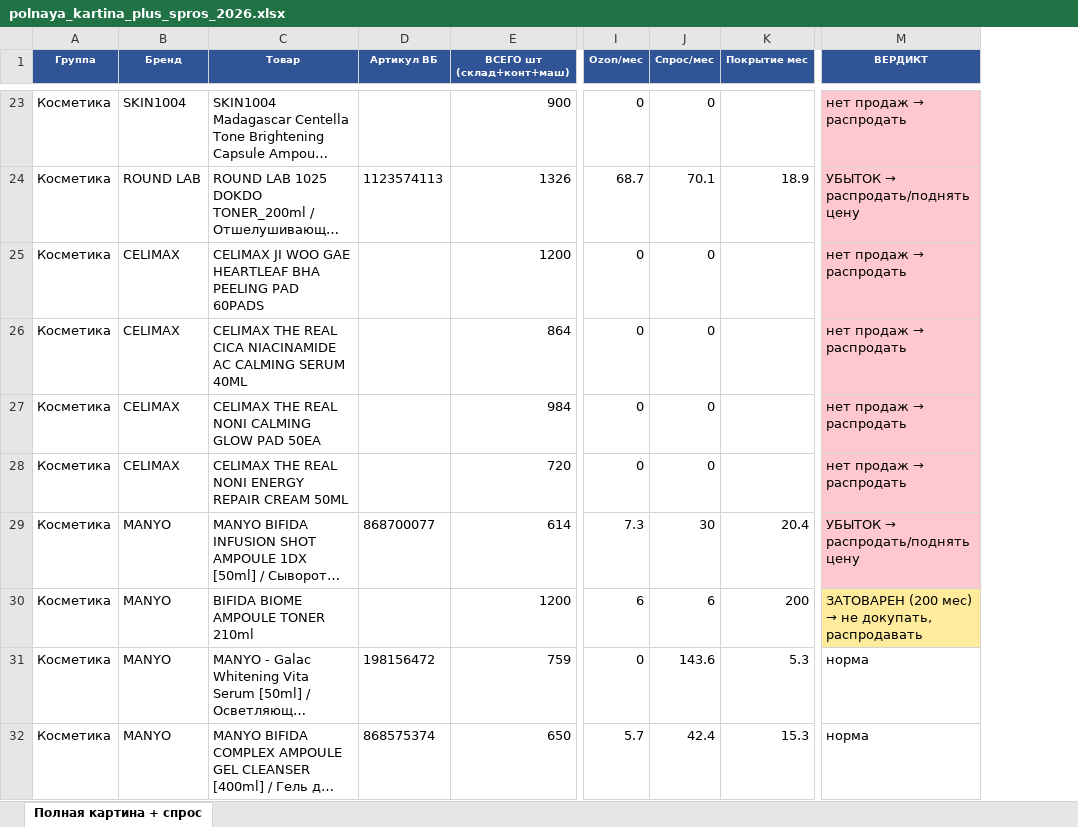
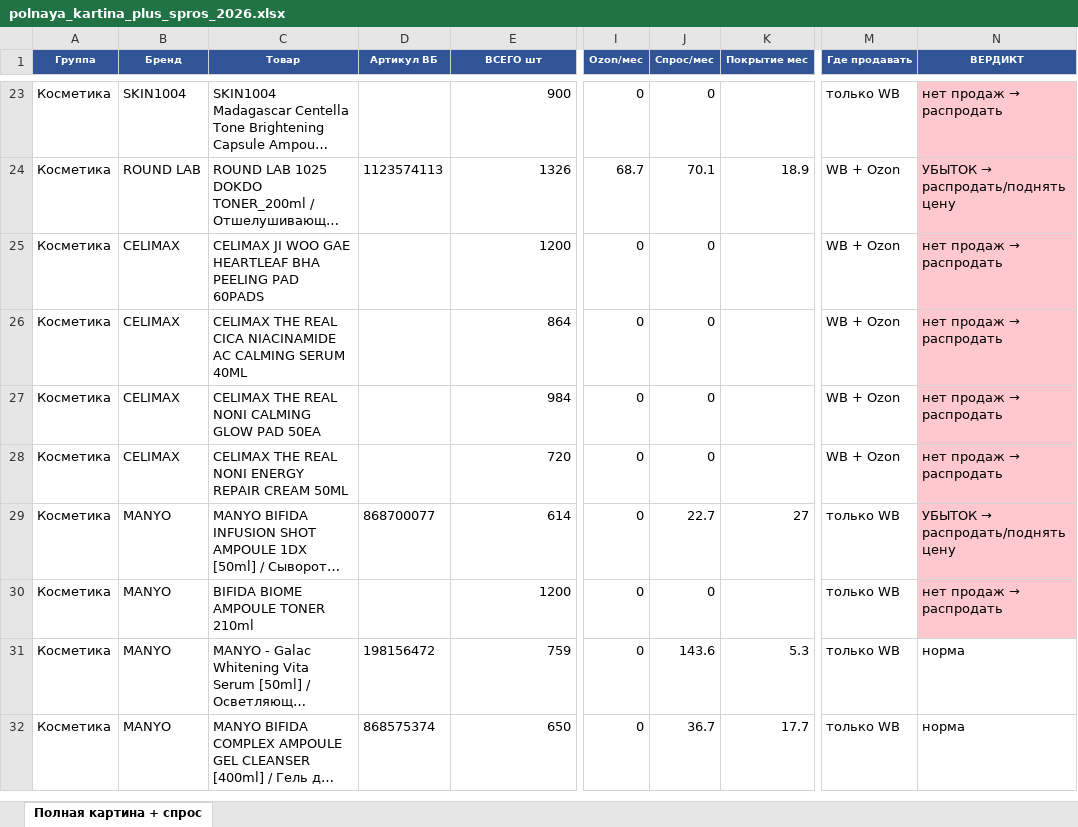
Before and after one commit to User26-2026/K-beauty-New, an Excel workbook: outputs/matrix/polnaya_kartina_plus_spros_2026.xlsx, sheet Полная картина + спрос, drawn as a sheet; only a part is shown, gaps mark what is left out; long unchanged cells end in …; values as stored, in another font and other column widths than the file's, no borders; addresses are those after the commit; the diff covers the shown part only; the diff names each change by its address in the sheet, - before the commit and + after, or states it on an @@ line.

```diff
--- a/outputs/matrix/polnaya_kartina_plus_spros_2026.xlsx (sheet Полная картина + спрос)
+++ b/outputs/matrix/polnaya_kartina_plus_spros_2026.xlsx (sheet Полная картина + спрос)
+column M (Где продавать), rows 23-32: только WB | WB + Ozon | WB + Ozon | WB + Ozon | WB + Ozon | WB + Ozon | только WB | только WB | только WB | только WB
-E1: ВСЕГО шт (склад+конт+маш)
+E1: ВСЕГО шт
-I29 (Ozon/мес): 7.3
+I29 (Ozon/мес): 0
-J29 (Спрос/мес): 30
+J29 (Спрос/мес): 22.7
-K29 (Покрытие мес): 20.4
+K29 (Покрытие мес): 27
-I30 (Ozon/мес): 6
+I30 (Ozon/мес): 0
-J30 (Спрос/мес): 6
+J30 (Спрос/мес): 0
-K30 (Покрытие мес): 200
+K30 (Покрытие мес): (empty)
@@ N30 (ВЕРДИКТ): ЗАТОВАРЕН (200 мес) → не докупать, распродавать → нет продаж → распродать @@
-N30 fill: #FFEB9C
+N30 fill: #FFC7CE
-I32 (Ozon/мес): 5.7
+I32 (Ozon/мес): 0
-J32 (Спрос/мес): 42.4
+J32 (Спрос/мес): 36.7
-K32 (Покрытие мес): 15.3
+K32 (Покрытие мес): 17.7
```
Also changed, not shown: 79 edited cells and cell formats elsewhere in this sheet.
